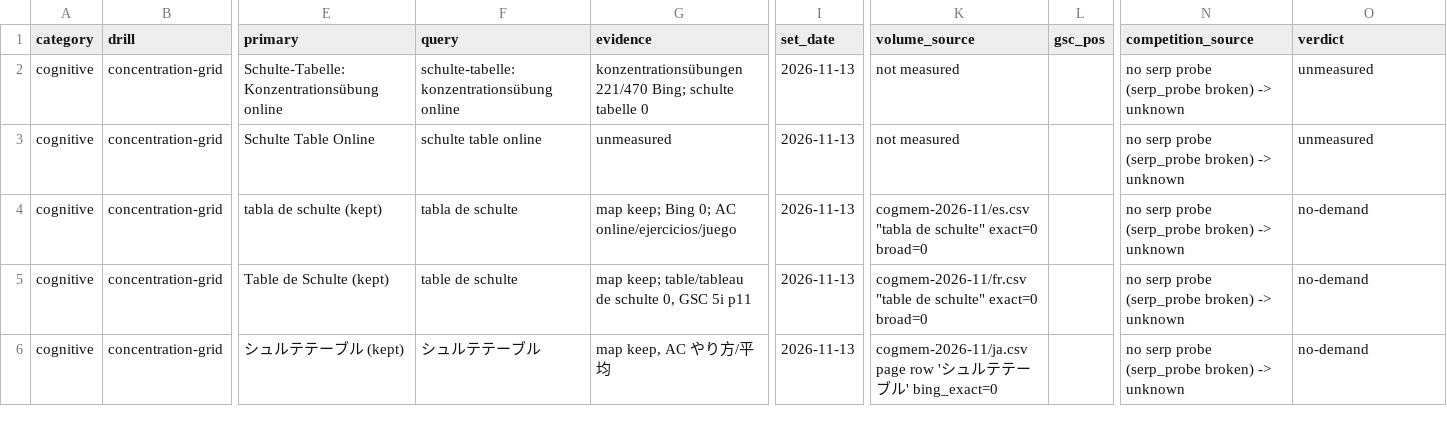
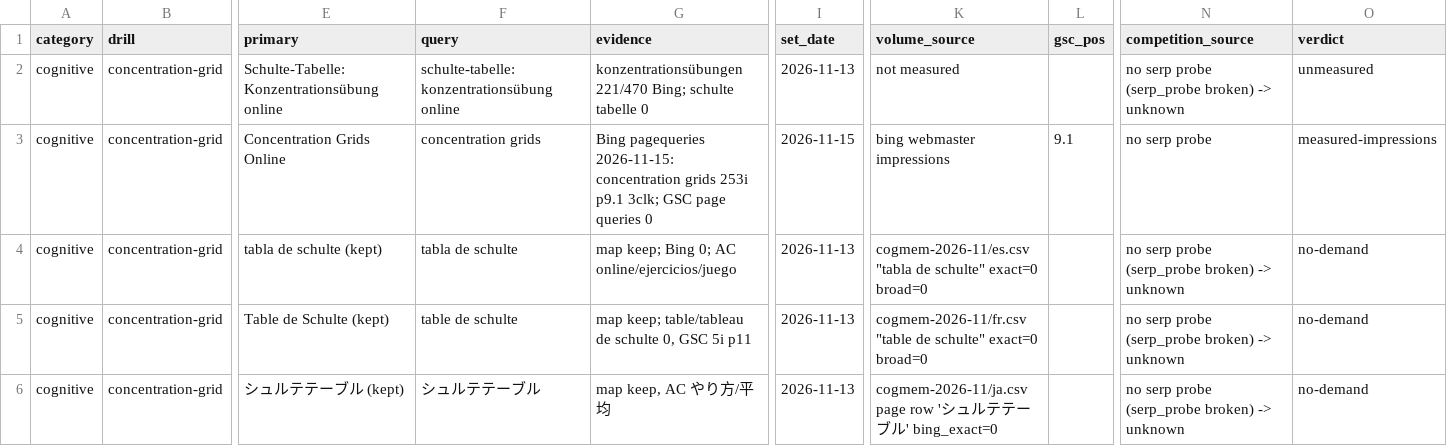
Before and after one commit to foryouoffside-lab/global-drill-system, a CSV file: docs/seo/keywords/registry.csv, drawn as a sheet; only a part is shown, gaps mark what is left out; the diff names each change by its address in the sheet, - before the commit and + after, or states it on an @@ line.

```diff
--- a/docs/seo/keywords/registry.csv
+++ b/docs/seo/keywords/registry.csv
-E3 (primary): Schulte Table Online
+E3 (primary): Concentration Grids Online
-F3 (query): schulte table online
+F3 (query): concentration grids
-G3 (evidence): unmeasured
+G3 (evidence): Bing pagequeries 2026-11-15: concentration grids 253i p9.1 3clk; GSC page queries 0
-I3 (set_date): 2026-11-13
+I3 (set_date): 2026-11-15
-K3 (volume_source): not measured
+K3 (volume_source): bing webmaster impressions
-L3 (gsc_pos): (empty)
+L3 (gsc_pos): 9.1
-N3 (competition_source): no serp probe (serp_probe broken) -> unknown
+N3 (competition_source): no serp probe
-O3 (verdict): unmeasured
+O3 (verdict): measured-impressions
```
Also changed, not shown: 44 other files.
